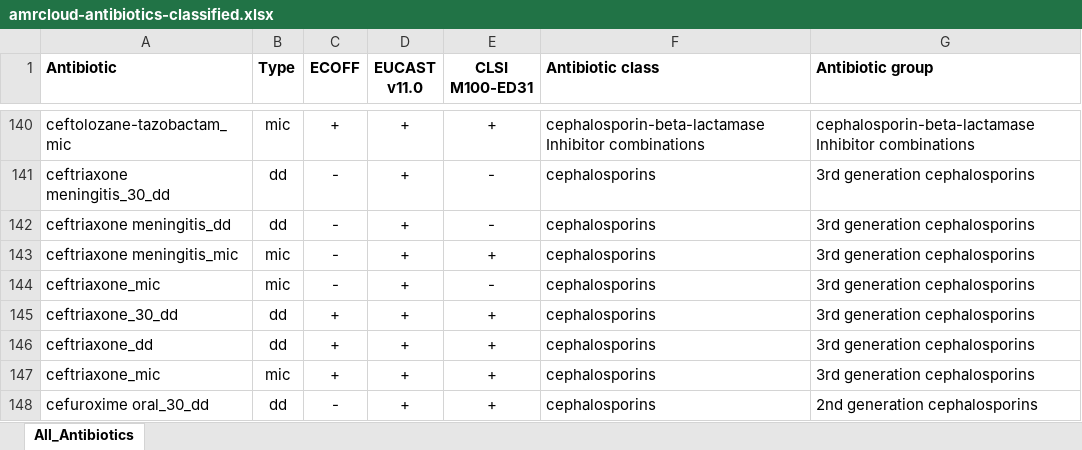
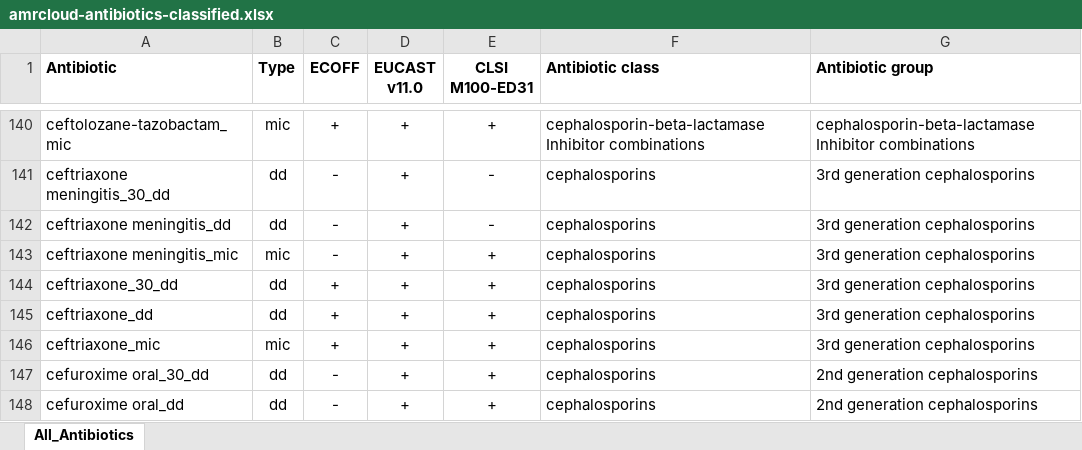
Before and after one commit to iacmac-web-tools/amr-cloud-hugo, an Excel workbook: files/amrcloud-antibiotics-classified.xlsx, sheet All_Antibiotics, drawn as a sheet; only a part is shown, gaps mark what is left out; the shorter side is filled out with more unchanged rows; values as stored, in another font and other column widths than the file's, no borders; conditional formats not drawn; the diff names each change by its address in the sheet, - before the commit and + after, or states it on an @@ line.

Commit message:
fix ceftriaxone_mic

```diff
--- a/files/amrcloud-antibiotics-classified.xlsx (sheet All_Antibiotics)
+++ b/files/amrcloud-antibiotics-classified.xlsx (sheet All_Antibiotics)
-row 144: ceftriaxone_mic | mic | - | + | - | cephalosporins | 3rd generation cephalosporins
```
Also changed, not shown: 36 other files.
